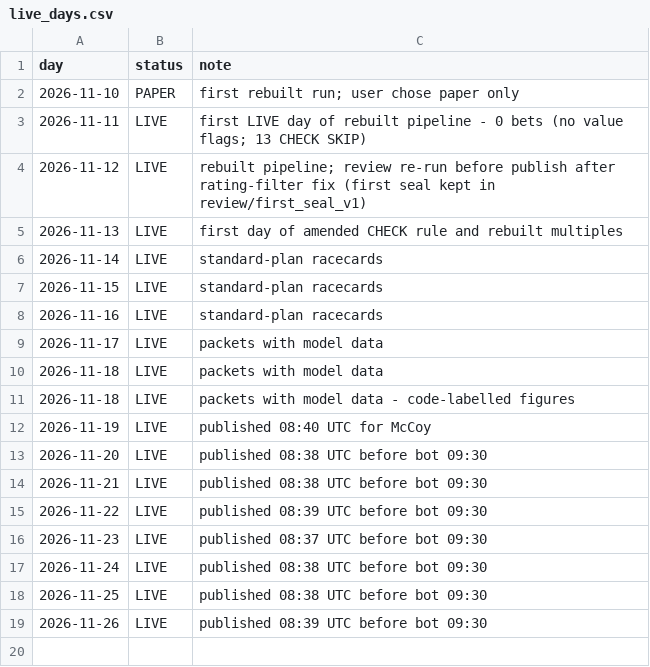
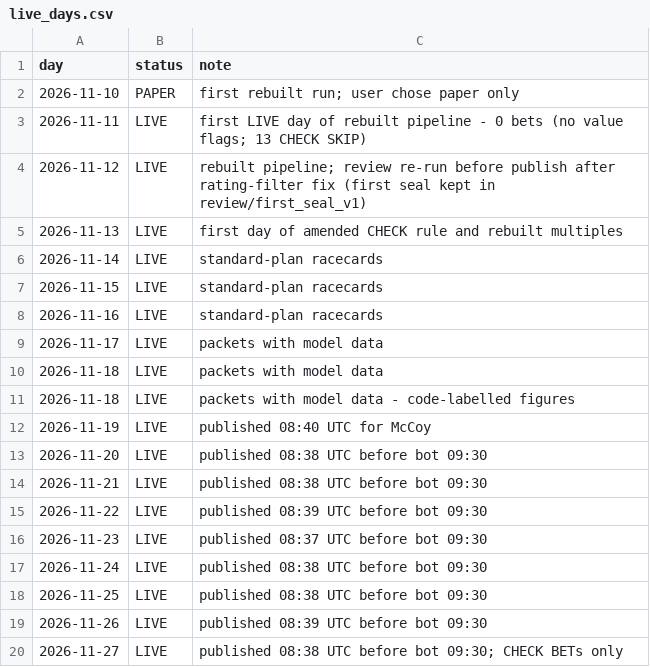
Before and after one commit to tipsearch1-cell/racing-pipeline, a CSV file: data/live_days.csv, drawn as a sheet.

```diff
--- a/data/live_days.csv
+++ b/data/live_days.csv
@@ -19 +19,2 @@ day,status,note
 2026-11-26,LIVE,published 08:39 UTC before bot 09:30
+2026-11-27,LIVE,published 08:38 UTC before bot 09:30; CHECK BETs only
```
Also changed, not shown: 22 other files.
